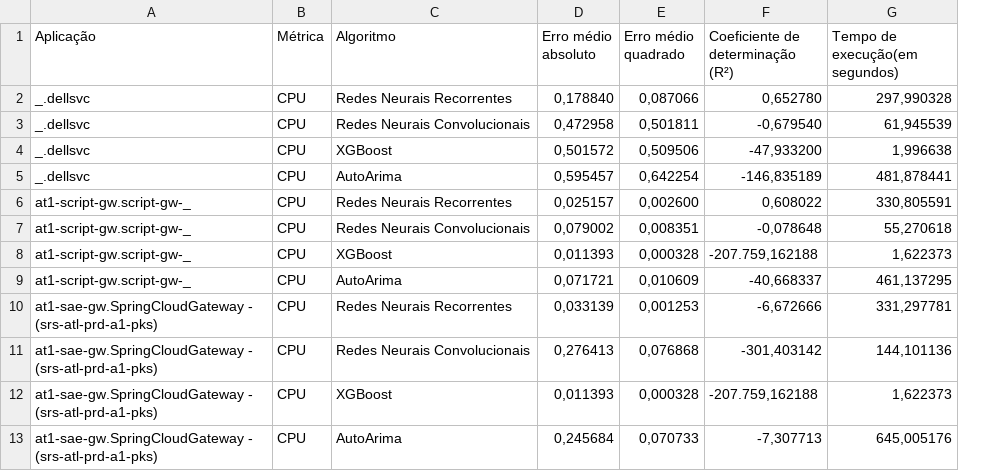
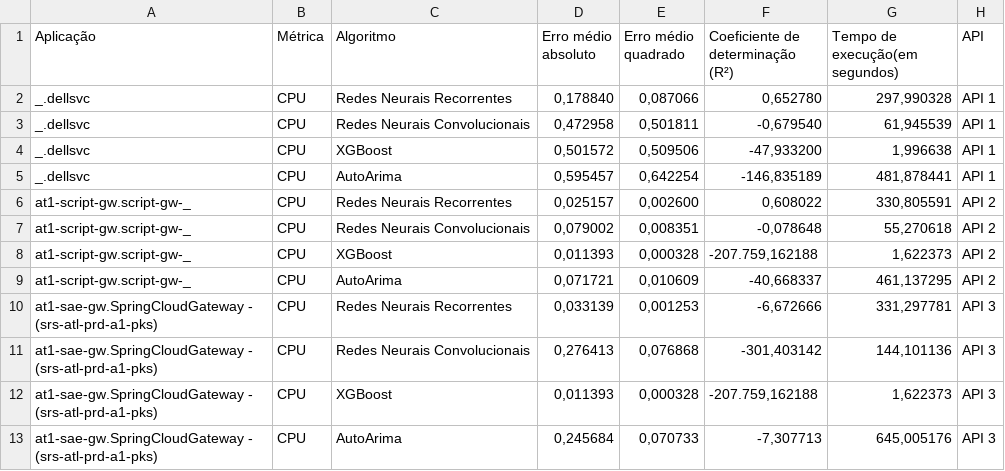
Before and after one commit to sheilapaiva/algoritmos-tcc, a CSV file: Dados/resultados_predicao.csv, drawn as a sheet; only a part is shown; the diff names each change by its address in the sheet, - before the commit and + after, or states it on an @@ line.

Commit message:
Adiciona os resultados dos algoritmos

```diff
--- a/Dados/resultados_predicao.csv
+++ b/Dados/resultados_predicao.csv
+column H (API), rows 2-13: API 1 | API 1 | API 1 | API 1 | API 2 | API 2 | API 2 | API 2 | API 3 | API 3 | API 3 | API 3
```
